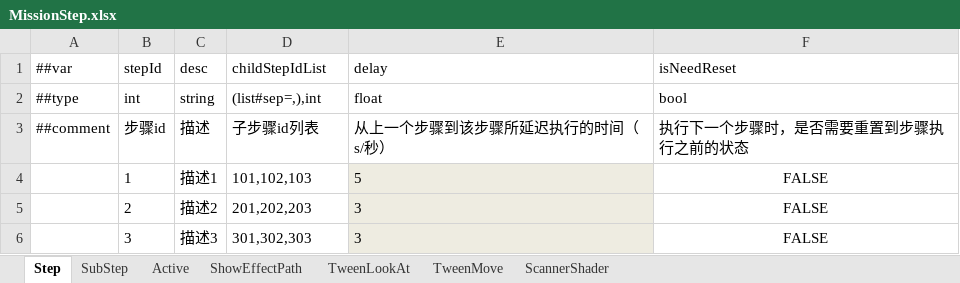
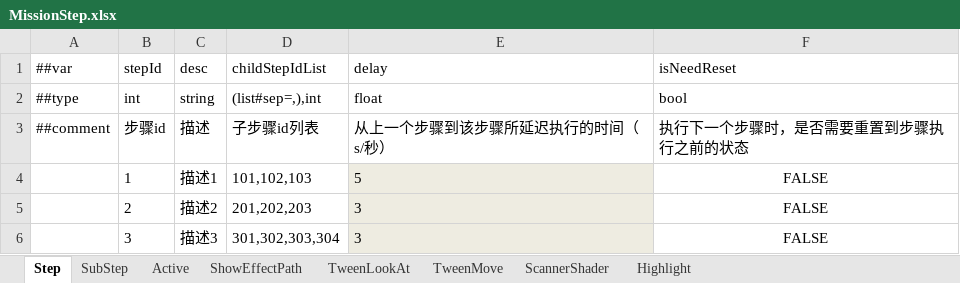
Before and after one commit to ShuaiMissYi/MissFrame, an Excel workbook: MissFrame/LuBan/Config/Datas/ProjectExcel/MissionStep.xlsx, sheet Step, drawn as a sheet; values as stored, in another font and other column widths than the file's, no borders; the diff names each change by its address in the sheet, - before the commit and + after, or states it on an @@ line.

```diff
--- a/MissFrame/LuBan/Config/Datas/ProjectExcel/MissionStep.xlsx (sheet Step)
+++ b/MissFrame/LuBan/Config/Datas/ProjectExcel/MissionStep.xlsx (sheet Step)
+sheet tab: Highlight
-D6 (childStepIdList): 301,302,303
+D6 (childStepIdList): 301,302,303,304
```
Also changed, not shown: sheet SubStep, MissFrame/LuBan/Config/Datas/__enums__.xlsx, MissFrame/LuBan/Config/Datas/__tables__.xlsx, 46 other files.
